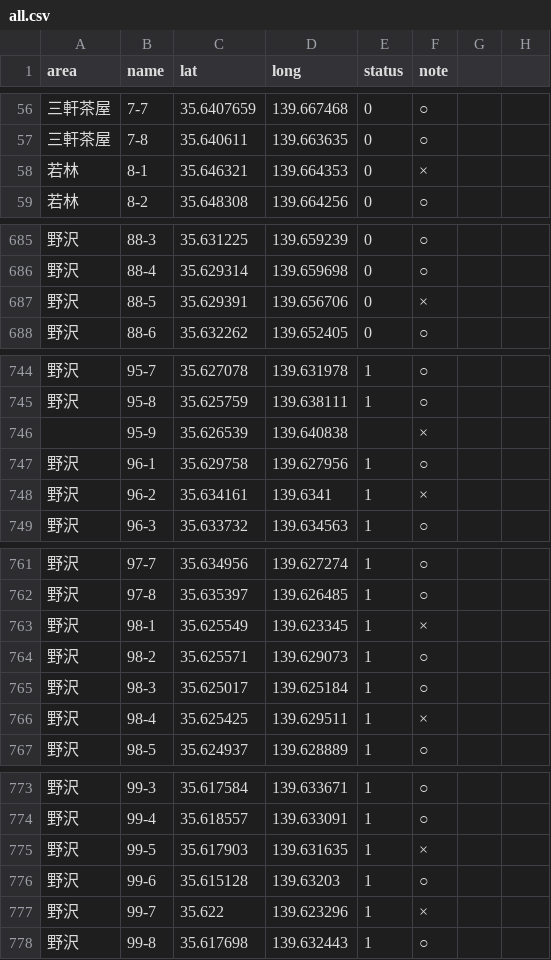
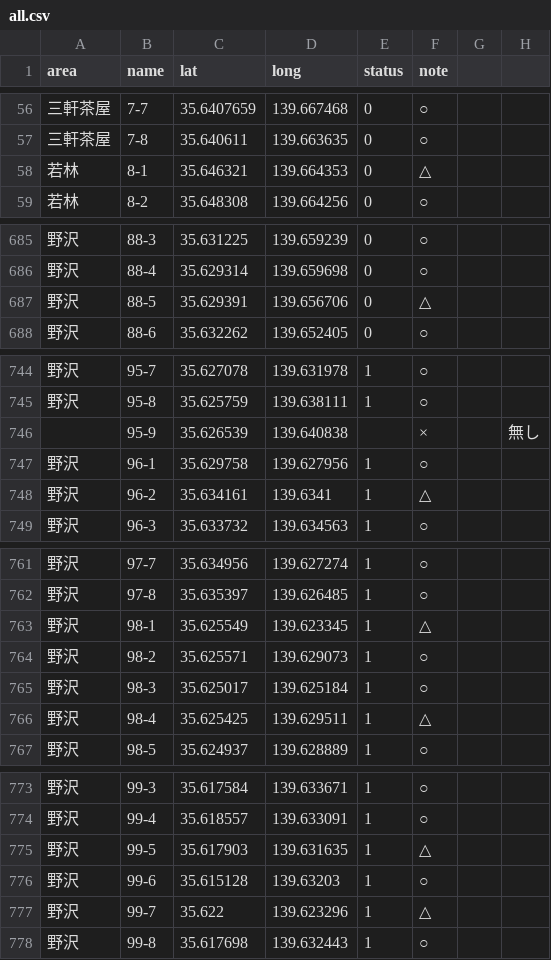
Before and after one commit to oguguogu/poster-map, a CSV file: public/data/all.csv, drawn as a sheet; only a part is shown, gaps mark what is left out; the diff covers the shown part only.

```diff
--- a/public/data/all.csv
+++ b/public/data/all.csv
@@ -58 +58 @@ area,name,lat,long,status,note
-若林,8-1,35.646321,139.664353,0,×
+若林,8-1,35.646321,139.664353,0,△,,
@@ -687 +687 @@ area,name,lat,long,status,note
-野沢,88-5,35.629391,139.656706,0,×
+野沢,88-5,35.629391,139.656706,0,△,,
@@ -746 +746 @@ area,name,lat,long,status,note
-,95-9,35.626539,139.640838,,×
+,95-9,35.626539,139.640838,,×,,無し
@@ -748 +748 @@ area,name,lat,long,status,note
-野沢,96-2,35.634161,139.6341,1,×
+野沢,96-2,35.634161,139.6341,1,△,,
@@ -763 +763 @@ area,name,lat,long,status,note
-野沢,98-1,35.625549,139.623345,1,×
+野沢,98-1,35.625549,139.623345,1,△,,
@@ -766 +766 @@ area,name,lat,long,status,note
-野沢,98-4,35.625425,139.629511,1,×
+野沢,98-4,35.625425,139.629511,1,△,,
@@ -775 +775 @@ area,name,lat,long,status,note
-野沢,99-5,35.617903,139.631635,1,×
+野沢,99-5,35.617903,139.631635,1,△,,
@@ -777 +777 @@ area,name,lat,long,status,note
-野沢,99-7,35.622,139.623296,1,×
+野沢,99-7,35.622,139.623296,1,△,,
```
Also changed, not shown: 50 edited cells elsewhere in this file, 7 other files.
